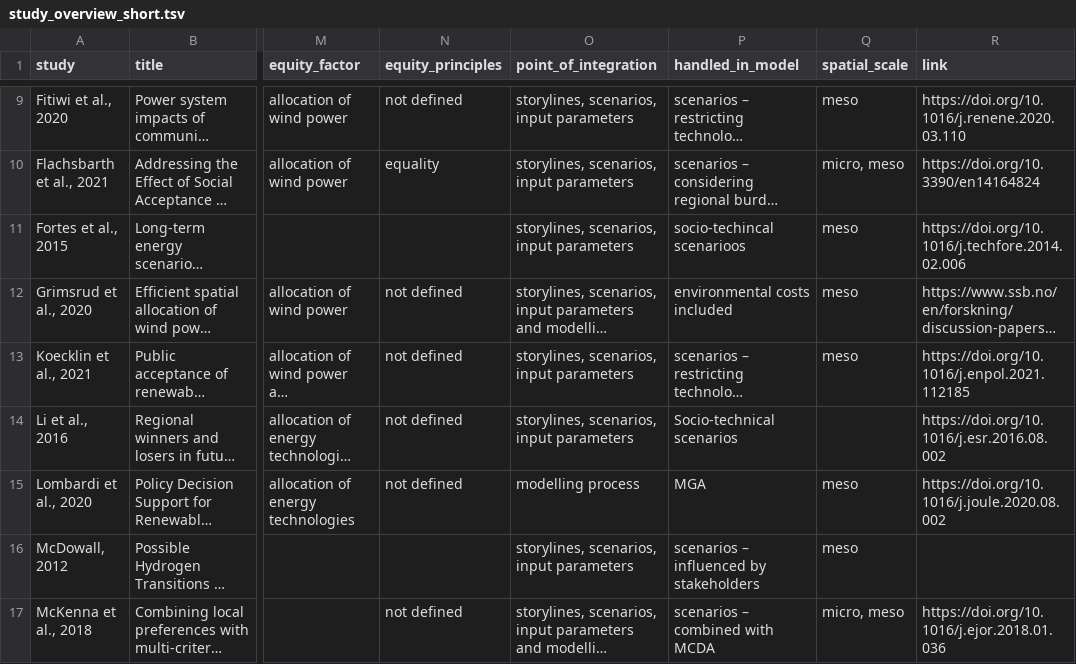
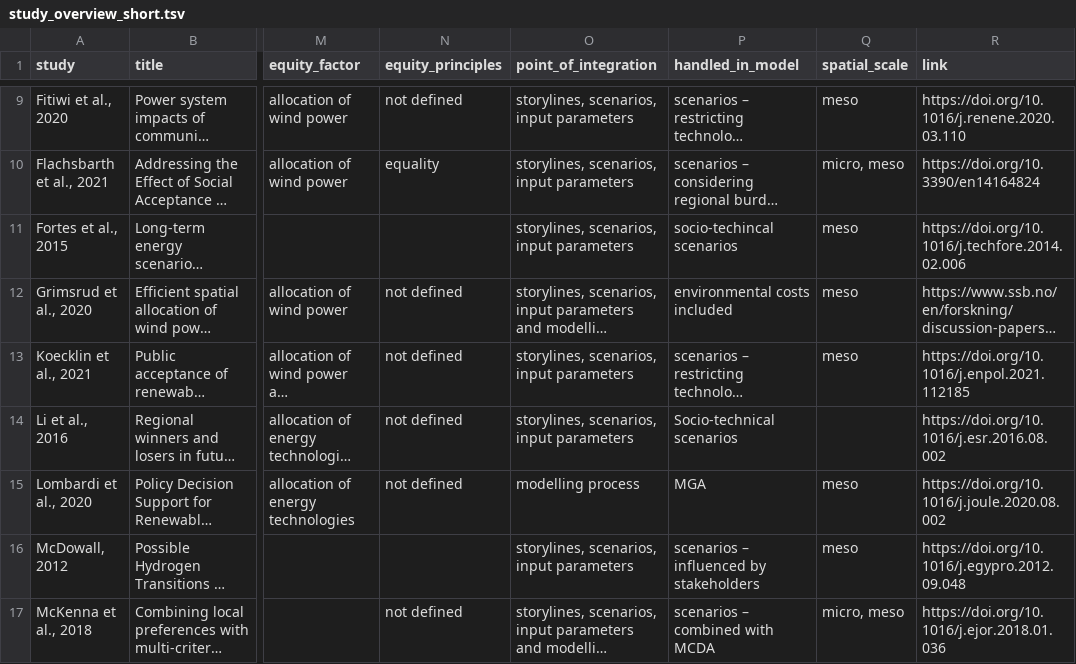
Before and after one commit to OskarVagero/inclusion_justice_modelling, a TSV file: study_overview_short.tsv, drawn as a sheet; only a part is shown, gaps mark what is left out; long unchanged cells end in …; the diff covers the shown part only; the diff names each change by its address in the sheet, - before the commit and + after, or states it on an @@ line.

```diff
--- a/study_overview_short.tsv
+++ b/study_overview_short.tsv
-P11 (handled_in_model): socio-techincal scenarioos
+P11 (handled_in_model): socio-techincal scenarios
-R16 (link): (empty)
+R16 (link): https://doi.org/10.1016/j.egypro.2012.09.048
```
Also changed, not shown: 2 added rows and 32 edited cells elsewhere in this file.
